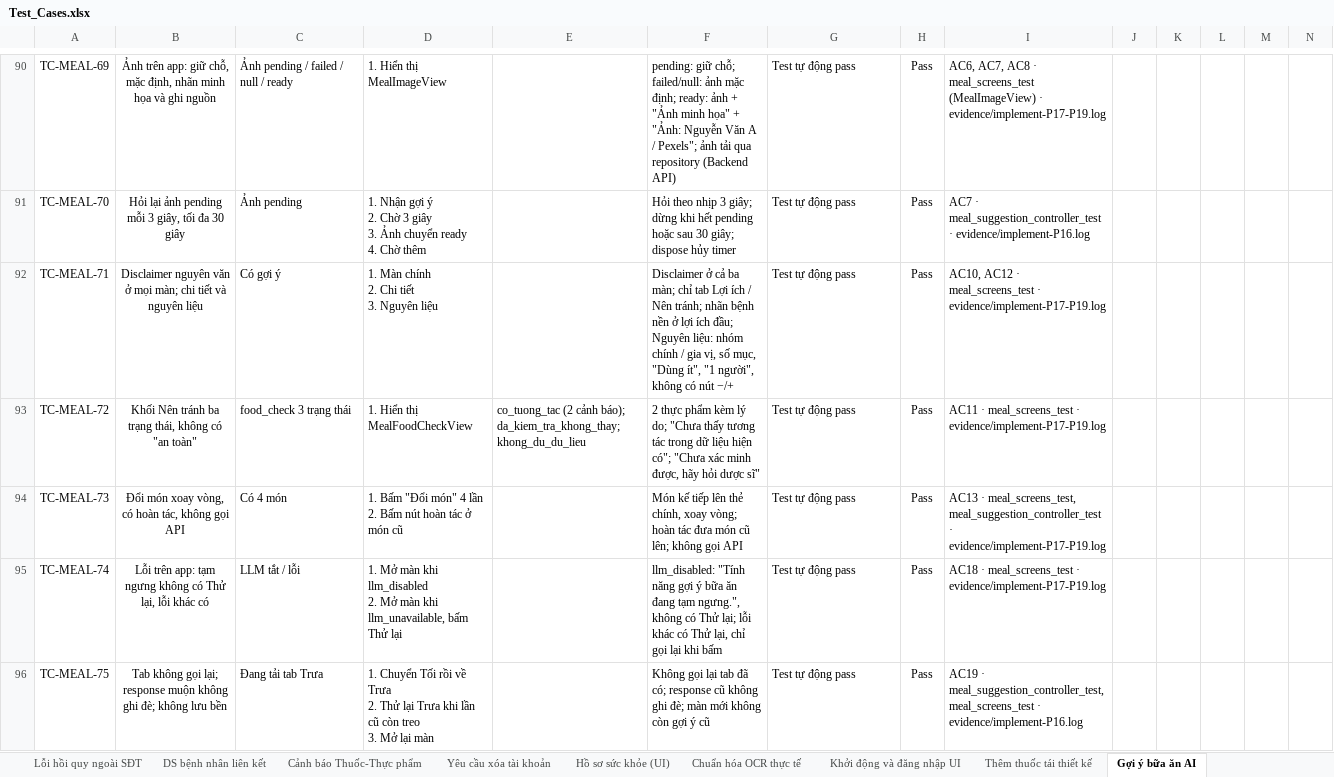
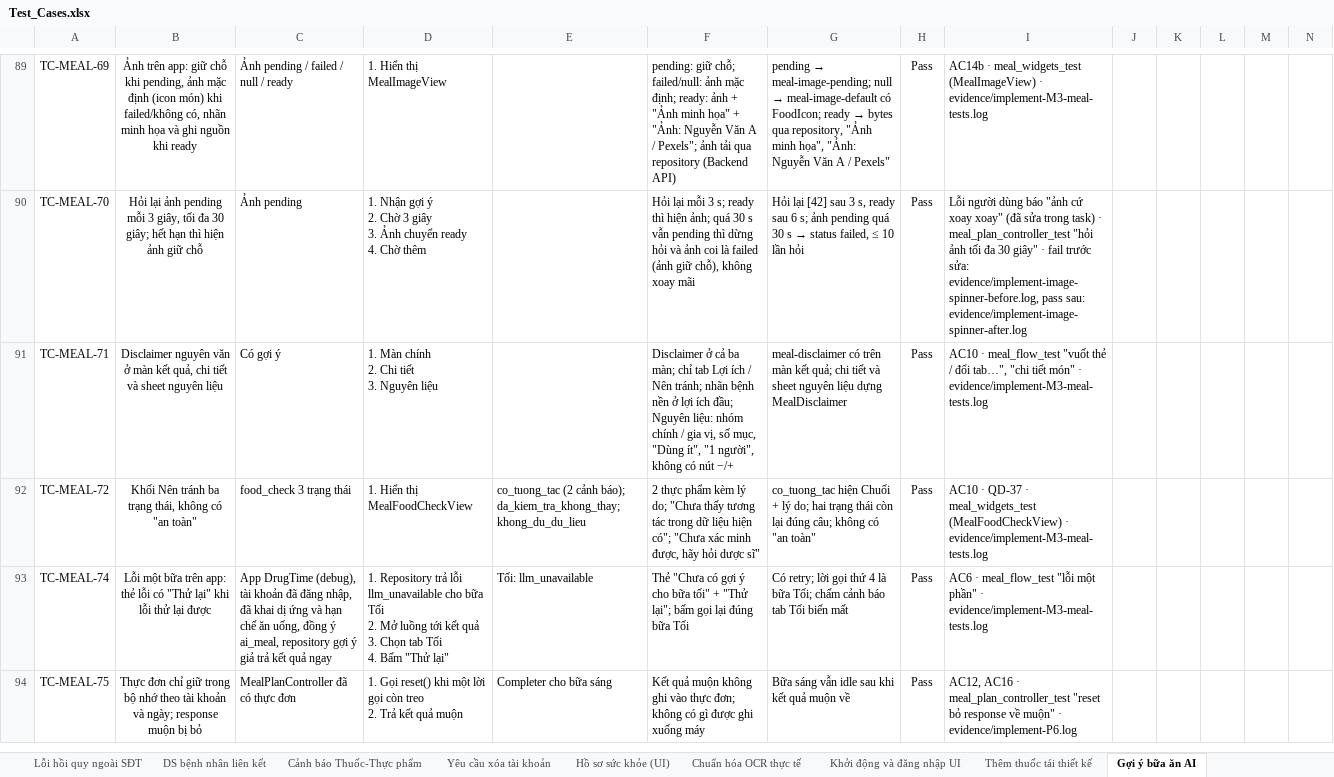
Before and after one commit to DrugTime-C1SE-07/DrugTime-docs, an Excel workbook: Team1_DTU/04_Quality_&_Testing/Test_Cases.xlsx, sheet Gợi ý bữa ăn AI, drawn as a sheet; only a part is shown, gaps mark what is left out; values as stored, in another font and other column widths than the file's, no borders; conditional formats not drawn; removed rows and columns are numbered as before the commit, all else as after; rows hold the shown columns only; ↵ is a line break in a cell; the diff covers the shown part only; the diff names each change by its address in the sheet, - before the commit and + after, or states it on an @@ line.

```diff
--- a/Team1_DTU/04_Quality_&_Testing/Test_Cases.xlsx (sheet Gợi ý bữa ăn AI)
+++ b/Team1_DTU/04_Quality_&_Testing/Test_Cases.xlsx (sheet Gợi ý bữa ăn AI)
-B89: …app: giữ chỗ, mặc định, nhãn minh họa và ghi nguồn
+B89: …app: giữ chỗ khi pending, ảnh mặc định (icon món) khi failed/không có, nhãn minh họa và ghi nguồn khi ready
@@ G89: Test tự động pass → pending → meal-image-pending; null → meal-image-default có FoodIcon; ready → bytes qua repository, "Ảnh minh họa", "Ảnh: Nguyễn Văn A / Pexels" @@
-I89: AC6, AC7, AC8 · meal_screens_test (MealImageView) · evidence/implement-P17-P19.log
+I89: AC14b · meal_widgets_test (MealImageView) · evidence/implement-M3-meal-tests.log
-B90: …đa 30 giây
+B90: …đa 30 giây; hết hạn thì hiện ảnh giữ chỗ
-F90: Hỏi theo nhịp 3 giây; dừng khi hết pending hoặc sau 30 giây; dispose hủy timer
+F90: Hỏi lại mỗi 3 s; ready thì hiện ảnh; quá 30 s vẫn pending thì dừng hỏi và ảnh coi là failed (ảnh giữ chỗ), không xoay mãi
@@ G90: Test tự động pass → Hỏi lại [42] sau 3 s, ready sau 6 s; ảnh pending quá 30 s → status failed, ≤ 10 lần hỏi @@
-I90: AC7 · meal_suggestion_controller_test · evidence/implement-P16.log
+I90: Lỗi người dùng báo "ảnh cứ xoay xoay" (đã sửa trong task) · meal_plan_controller_test "hỏi ảnh tối đa 30 giây" · fail trước sửa: evidence/implement-image-spinner-before.log, pass sau: evidence/implement-image-spinner-after.log
-B91: …văn ở mọi màn; chi tiết và nguyên liệu
+B91: …văn ở màn kết quả, chi tiết và sheet nguyên liệu
-G91: Test tự động pass
+G91: meal-disclaimer có trên màn kết quả; chi tiết và sheet nguyên liệu dựng MealDisclaimer
-I91: AC10, AC12 · meal_screens_test · evidence/implement-P17-P19.log
+I91: AC10 · meal_flow_test "vuốt thẻ / đổi tab…", "chi tiết món" · evidence/implement-M3-meal-tests.log
-G92: Test tự động pass
+G92: co_tuong_tac hiện Chuối + lý do; hai trạng thái còn lại đúng câu; không có "an toàn"
-I92: AC11 · meal_screens_test · evidence/implement-P17-P19.log
+I92: AC10 · QD-37 · meal_widgets_test (MealFoodCheckView) · evidence/implement-M3-meal-tests.log
-row 94: TC-MEAL-73 | Đổi món xoay vòng, có hoàn tác, không gọi API | Có 4 món | 1. Bấm "Đổi món" 4 lần ↵ 2. Bấm nút hoàn tác ở món cũ |  | Món kế tiếp lên thẻ chính, xoay vòng; hoàn tác đưa món cũ lên; không gọi API | Test tự động pass | Pass | AC13 · meal_screens_test, meal_suggestion_controller_test · evidence/implement-P17-P19.log
-B93: Lỗi trên app: tạm ngưng không có Thử lại, lỗi khác có
+B93: Lỗi một bữa trên app: thẻ lỗi có "Thử lại" khi lỗi thử lại được
-C93: LLM tắt / lỗi
+C93: App DrugTime (debug), tài khoản đã đăng nhập, đã khai dị ứng và hạn chế ăn uống, đồng ý ai_meal, repository gợi ý giả trả kết quả ngay
-D93: 1. Mở màn khi llm_disabled ↵ 2. Mở màn khi llm_unavailable, bấm Thử lại
+D93: 1. Repository trả lỗi llm_unavailable cho bữa Tối ↵ 2. Mở luồng tới kết quả ↵ 3. Chọn tab Tối ↵ 4. Bấm "Thử lại"
-E93: (empty)
+E93: Tối: llm_unavailable
-F93: llm_disabled: "Tính năng gợi ý bữa ăn đang tạm ngưng.", không có Thử lại; lỗi khác có Thử lại, chỉ gọi lại khi bấm
+F93: Thẻ "Chưa có gợi ý cho bữa tối" + "Thử lại"; bấm gọi lại đúng bữa Tối
-G93: Test tự động pass
+G93: Có retry; lời gọi thứ 4 là bữa Tối; chấm cảnh báo tab Tối biến mất
-I93: AC18 · meal_screens_test · evidence/implement-P17-P19.log
+I93: AC6 · meal_flow_test "lỗi một phần" · evidence/implement-M3-meal-tests.log
-B94: Tab không gọi lại; response muộn không ghi đè; không lưu bền
+B94: Thực đơn chỉ giữ trong bộ nhớ theo tài khoản và ngày; response muộn bị bỏ
-C94: Đang tải tab Trưa
+C94: MealPlanController đã có thực đơn
-D94: 1. Chuyển Tối rồi về Trưa ↵ 2. Thử lại Trưa khi lần cũ còn treo ↵ 3. Mở lại màn
+D94: 1. Gọi reset() khi một lời gọi còn treo ↵ 2. Trả kết quả muộn
-E94: (empty)
+E94: Completer cho bữa sáng
-F94: Không gọi lại tab đã có; response cũ không ghi đè; màn mới không còn gợi ý cũ
+F94: Kết quả muộn không ghi vào thực đơn; không có gì được ghi xuống máy
-G94: Test tự động pass
+G94: Bữa sáng vẫn idle sau khi kết quả muộn về
-I94: AC19 · meal_suggestion_controller_test, meal_screens_test · evidence/implement-P16.log
+I94: AC12, AC16 · meal_plan_controller_test "reset bỏ response về muộn" · evidence/implement-P6.log
```
Also changed, not shown: 32 added rows, 1 removed row, 61 edited cells and cell formats elsewhere in this sheet, sheet Report.
